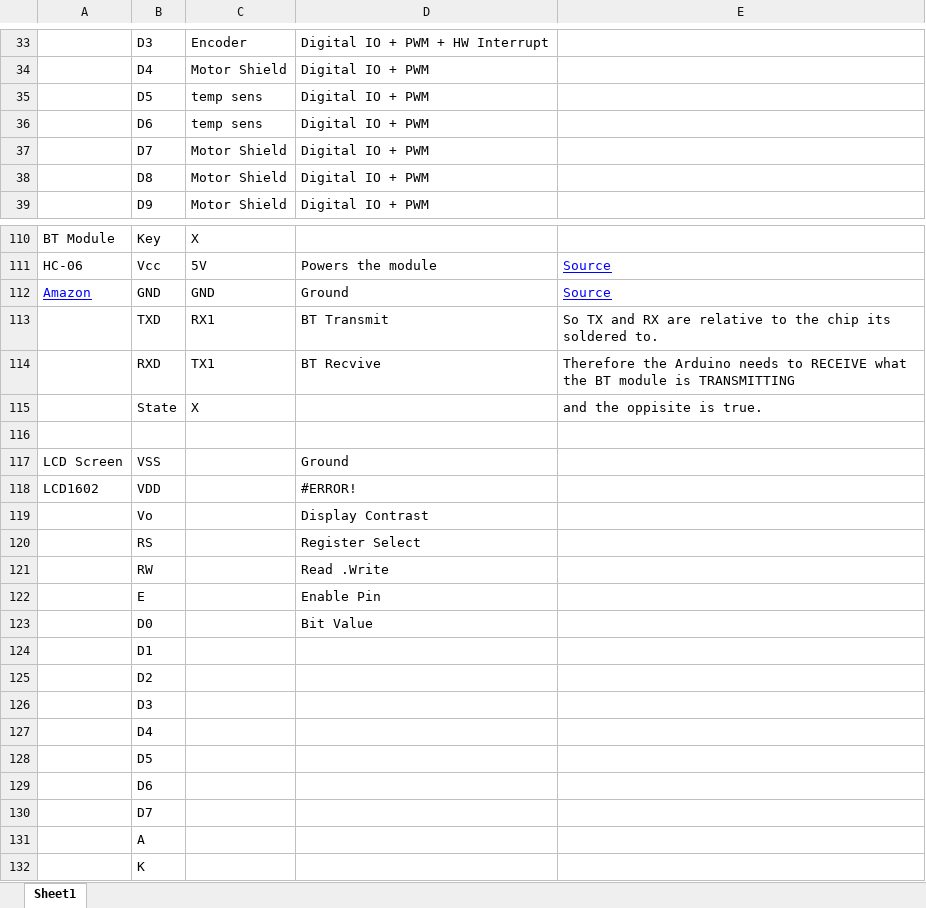
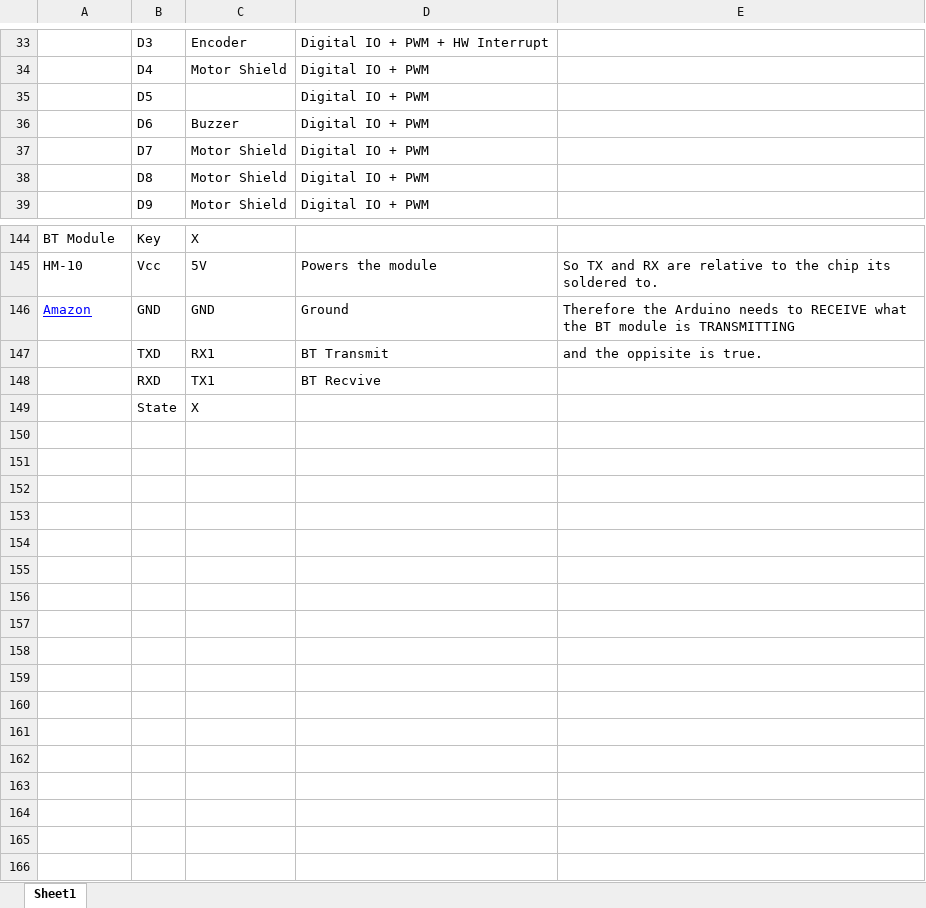
Before and after one commit to ThePandanator21/GrillnChill-SmartGrill-Firmware, an Excel workbook: Documentation/Grill and Chill Pin Plan.xlsx, sheet Sheet1, drawn as a sheet; only a part is shown, gaps mark what is left out; values as stored, in another font and other column widths than the file's, no borders; charts and pictures not drawn; removed rows and columns are numbered as before the commit, all else as after; the diff covers the shown part only; the diff names each change by its address in the sheet, - before the commit and + after, or states it on an @@ line.

Commit message:
Updated pin plan

```diff
--- a/Documentation/Grill and Chill Pin Plan.xlsx (sheet Sheet1)
+++ b/Documentation/Grill and Chill Pin Plan.xlsx (sheet Sheet1)
-C35: temp sens
+C35: (empty)
-C36: temp sens
+C36: Buzzer
-A145: HC-06
+A145: HM-10
-E145: Source
+E145: So TX and RX are relative to the chip its soldered to.
@@ E145:E146 underline: on → off, text colour: #0000FF → black @@
-E146: Source
+E146: Therefore the Arduino needs to RECEIVE what the BT module is TRANSMITTING
-E147: So TX and RX are relative to the chip its soldered to.
+E147: and the oppisite is true.
-E148: Therefore the Arduino needs to RECEIVE what the BT module is TRANSMITTING
+E148: (empty)
-E149: and the oppisite is true.
+E149: (empty)
-row 116: (empty)
-row 117: LCD Screen | VSS |  | Ground
-row 118: LCD1602 | VDD |  | #ERROR!
-row 119:  | Vo |  | Display Contrast
-row 120:  | RS |  | Register Select
-row 121:  | RW |  | Read .Write
-row 122:  | E |  | Enable Pin
-row 123:  | D0 |  | Bit Value
-row 124:  | D1
-row 125:  | D2
-row 126:  | D3
-row 127:  | D4
-row 128:  | D5
-row 129:  | D6
-row 130:  | D7
-row 131:  | A
-row 132:  | K
```
Also changed, not shown: 34 added rows and 4 edited cells elsewhere in this sheet.
